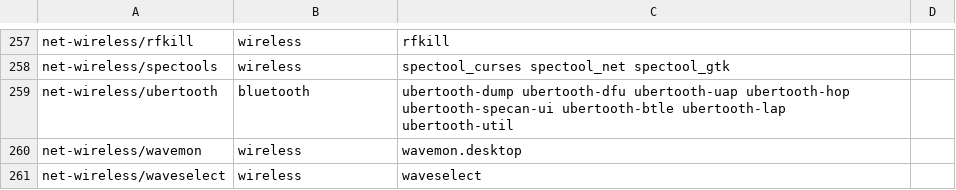
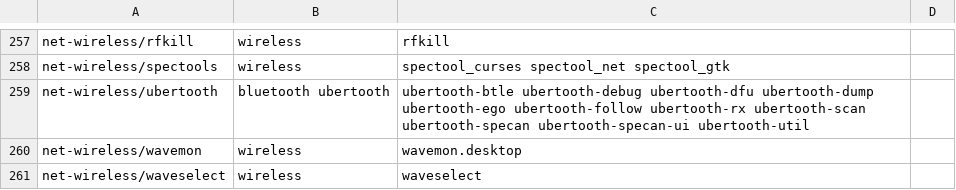
Before and after one commit to pentoo/genmenu, a CSV file: src/share/genmenu/db.csv, drawn as a sheet; only a part is shown, gaps mark what is left out.

Commit message:
fix ubertooth menus and push to their own menu

```diff
--- a/src/share/genmenu/db.csv
+++ b/src/share/genmenu/db.csv
@@ -258,3 +258,3 @@ net-wireless/rfkill,wireless,rfkill
 net-wireless/spectools,wireless,spectool_curses spectool_net spectool_gtk
-net-wireless/ubertooth,bluetooth,ubertooth-dump ubertooth-dfu ubertooth-uap ubertooth-hop ubertooth-specan-ui ubertooth-btle ubertooth-lap ubertooth-util
+net-wireless/ubertooth,bluetooth ubertooth,ubertooth-btle ubertooth-debug ubertooth-dfu ubertooth-dump ubertooth-ego ubertooth-follow ubertooth-rx ubertooth-scan ubertooth-specan ubertooth-specan-ui ubertooth-util
 net-wireless/wavemon,wireless,wavemon.desktop
```
